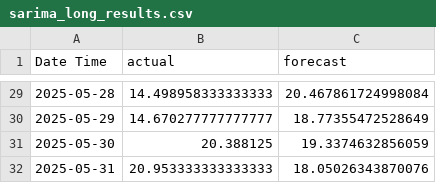
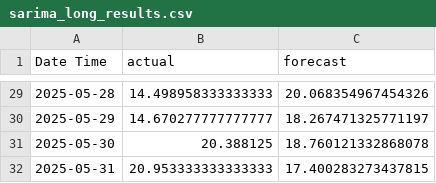
Before and after one commit to jmudong/Forecasting, a CSV file: sarima_long_results.csv, drawn as a sheet; only a part is shown, gaps mark what is left out; the diff covers the shown part only.

```diff
--- a/sarima_long_results.csv
+++ b/sarima_long_results.csv
@@ -29,4 +29,4 @@ Date Time,actual,forecast
-2025-05-28,14.498958333333333,20.467861724998084
-2025-05-29,14.670277777777777,18.77355472528649
-2025-05-30,20.388125,19.3374632856059
-2025-05-31,20.953333333333333,18.05026343870076
+2025-05-28,14.498958333333333,20.068354967454326
+2025-05-29,14.670277777777777,18.267471325771197
+2025-05-30,20.388125,18.760121332868078
+2025-05-31,20.953333333333333,17.400283273437815
```
Also changed, not shown: 27 edited cells elsewhere in this file, sarima_results.csv, 2 other files.
